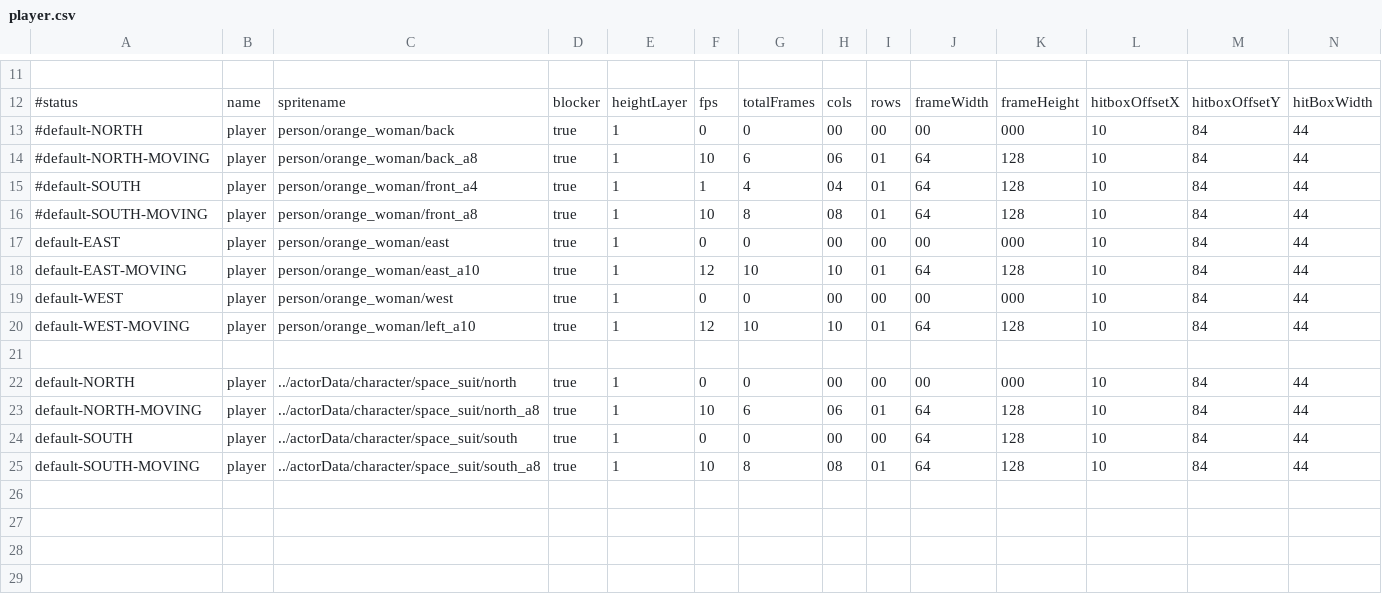
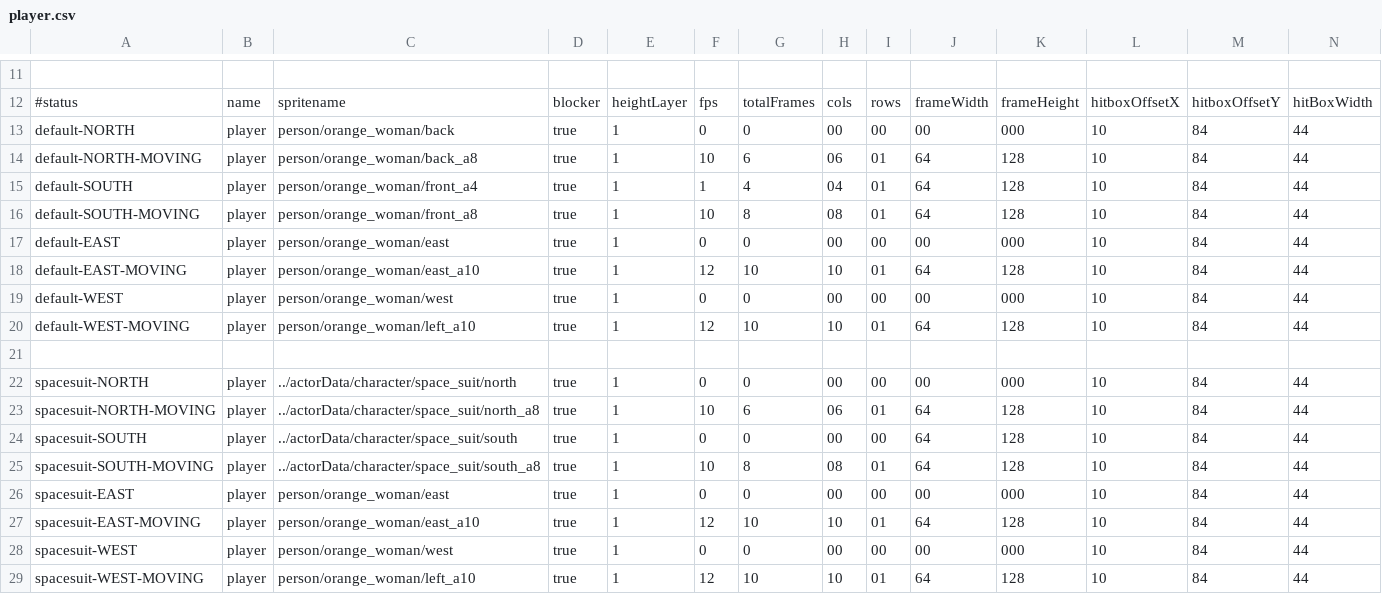
Before and after one commit to WolfgangBischoff/Ceres, a CSV file: src/main/java/res/actorData/player.csv, drawn as a sheet; only a part is shown, gaps mark what is left out; rows hold the shown columns only; the diff names each change by its address in the sheet, - before the commit and + after, or states it on an @@ line.

Commit message:
conditional textbox option on player status

```diff
--- a/src/main/java/res/actorData/player.csv
+++ b/src/main/java/res/actorData/player.csv
-A13: #default-NORTH
+A13: default-NORTH
-A14: #default-NORTH-MOVING
+A14: default-NORTH-MOVING
-A15: #default-SOUTH
+A15: default-SOUTH
-A16: #default-SOUTH-MOVING
+A16: default-SOUTH-MOVING
-A22: default-NORTH
+A22: spacesuit-NORTH
-A23: default-NORTH-MOVING
+A23: spacesuit-NORTH-MOVING
-A24: default-SOUTH
+A24: spacesuit-SOUTH
-A25: default-SOUTH-MOVING
+A25: spacesuit-SOUTH-MOVING
+row 26: spacesuit-EAST | player | person/orange_woman/east | true | 1 | 0 | 0 | 00 | 00 | 00 | 000 | 10 | 84 | 44
+row 27: spacesuit-EAST-MOVING | player | person/orange_woman/east_a10 | true | 1 | 12 | 10 | 10 | 01 | 64 | 128 | 10 | 84 | 44
+row 28: spacesuit-WEST | player | person/orange_woman/west | true | 1 | 0 | 0 | 00 | 00 | 00 | 000 | 10 | 84 | 44
+row 29: spacesuit-WEST-MOVING | player | person/orange_woman/left_a10 | true | 1 | 12 | 10 | 10 | 01 | 64 | 128 | 10 | 84 | 44
```
Also changed, not shown: src/main/java/res/actorData/doors/vertical/autoBulkheadVertical.csv, src/main/java/res/level/transporter/capsule/base.csv, 5 other files.
